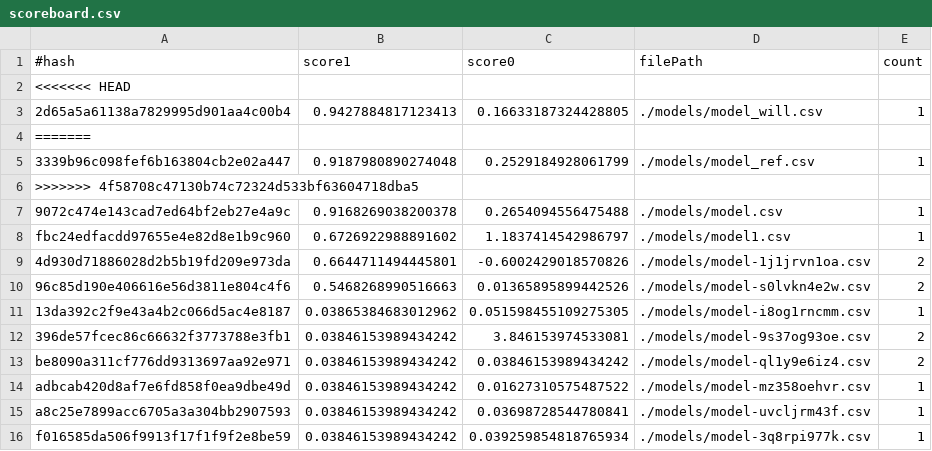
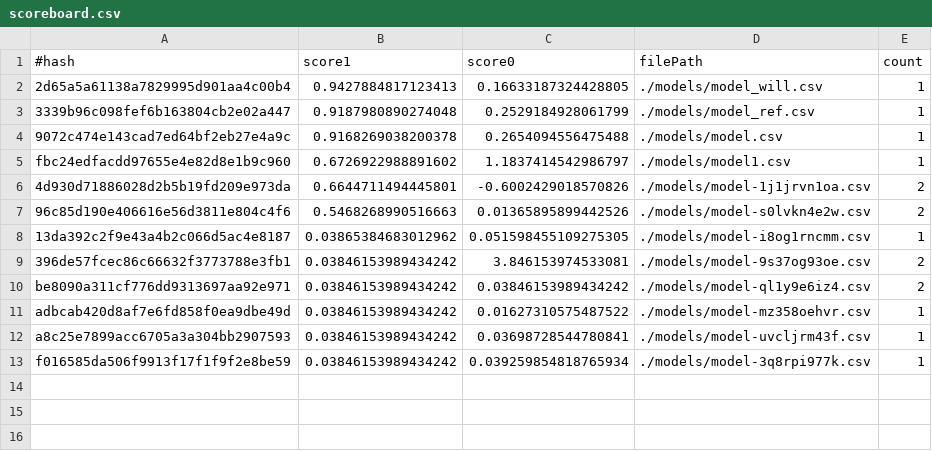
Before and after one commit to rauldoe/cpsc585proj3, a CSV file: models/results/scoreboard.csv, drawn as a sheet; the diff names each change by its address in the sheet, - before the commit and + after, or states it on an @@ line.

Commit message:
update on scoreboard.csv

```diff
--- a/models/results/scoreboard.csv
+++ b/models/results/scoreboard.csv
-row 2: <<<<<<< HEAD
-row 4: =======
-row 6: >>>>>>> 4f58708c47130b74c72324d533bf63604718dba5
```
